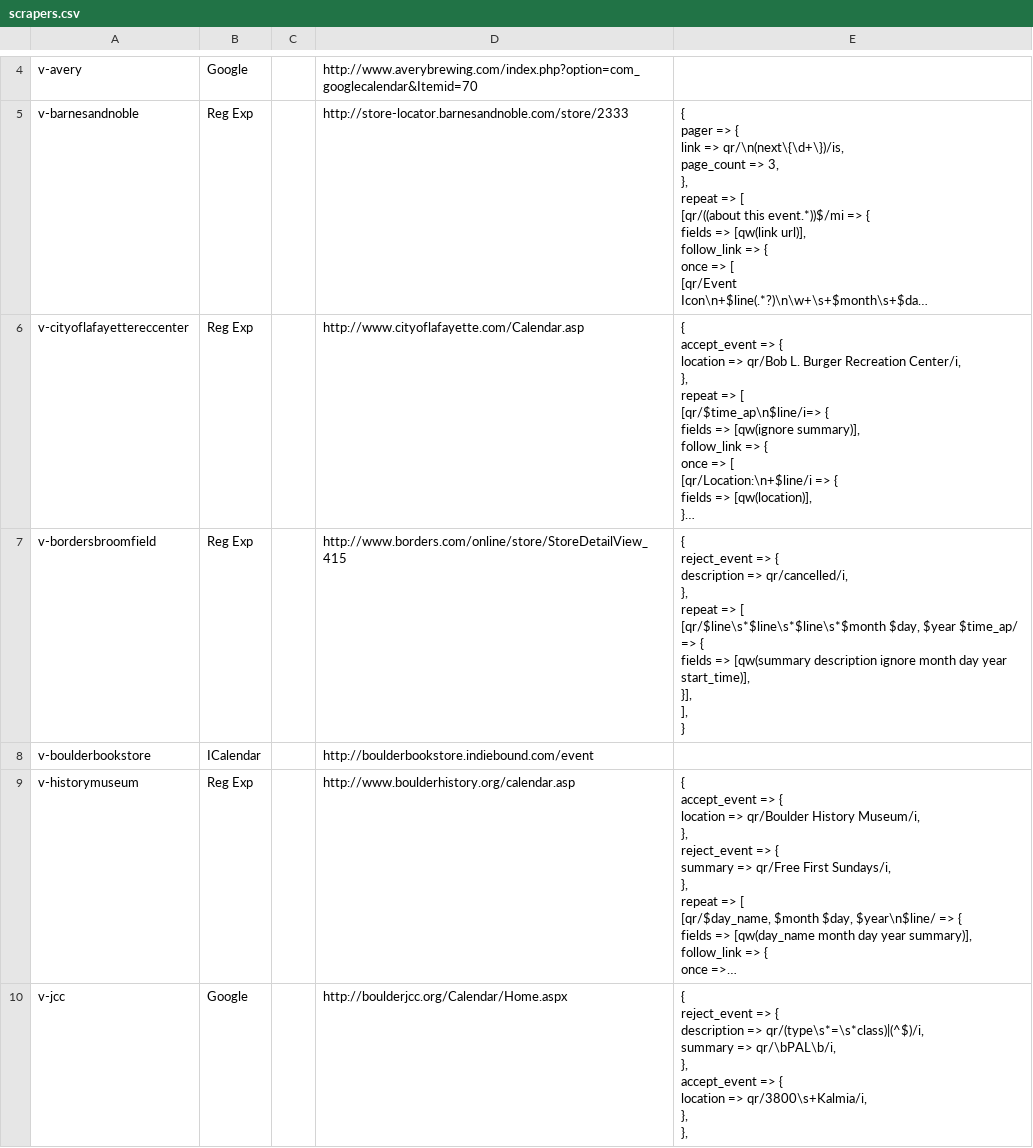
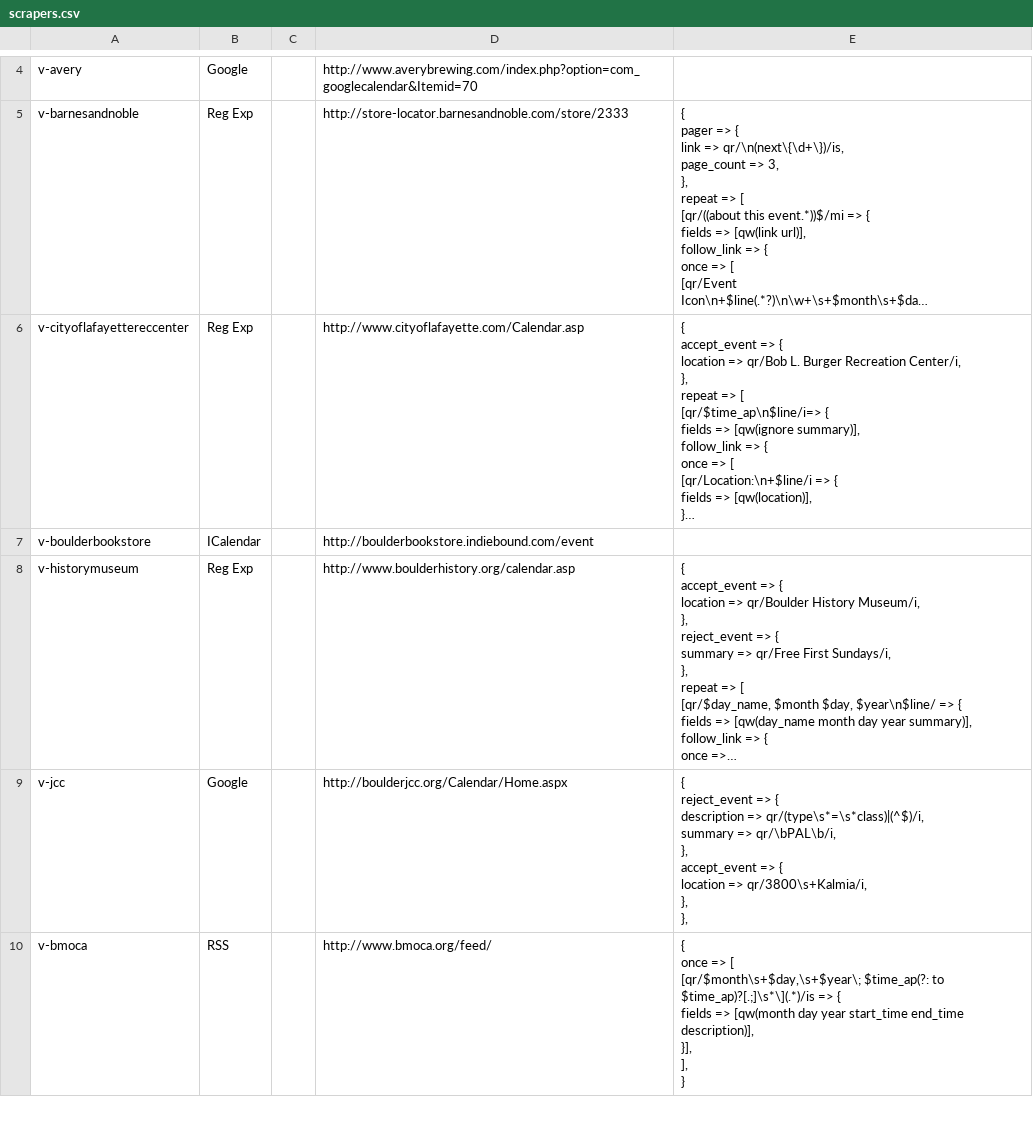
Before and after one commit to biviosoftware/perl-Cal54, a CSV file: files/cal54/ddl/scrapers.csv, drawn as a sheet; only a part is shown, gaps mark what is left out; the shorter side is filled out with more unchanged rows; long unchanged cells end in …; ↵ is a line break in a cell; the diff names each change by its address in the sheet, - before the commit and + after, or states it on an @@ line.

Commit message:
removed borders

```diff
--- a/files/cal54/ddl/scrapers.csv
+++ b/files/cal54/ddl/scrapers.csv
-row 7: v-bordersbroomfield | Reg Exp |  | http://www.borders.com/online/store/StoreDetailView_415 | { ↵ reject_event => { ↵ description => qr/cancelled/i, ↵ }, ↵ repeat => [ ↵ [qr/$line\s*$line\s*$line\s*$month $day, $year $time_ap/ => { ↵ fields => [qw(summary description ignore month day year start_time)], ↵ }], ↵ ], ↵ }
```
Also changed, not shown: files/cal54/ddl/venues.csv.
